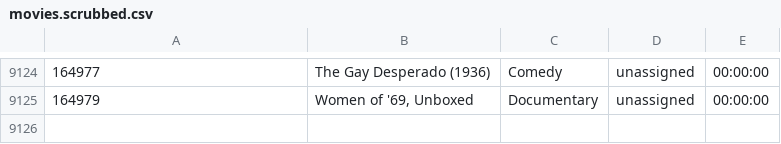
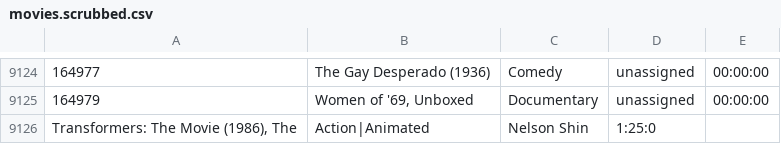
Before and after one commit to ehinners/TicketSystemSearch, a CSV file: movies.scrubbed.csv, drawn as a sheet; only a part is shown, gaps mark what is left out; the diff names each change by its address in the sheet, - before the commit and + after, or states it on an @@ line.

Commit message:
Fixed Run Time Parsing, added movie to file

```diff
--- a/movies.scrubbed.csv
+++ b/movies.scrubbed.csv
+row 9126: Transformers: The Movie (1986), The | Action|Animated | Nelson Shin | 1:25:0
```
Also changed, not shown: 4 other files.
